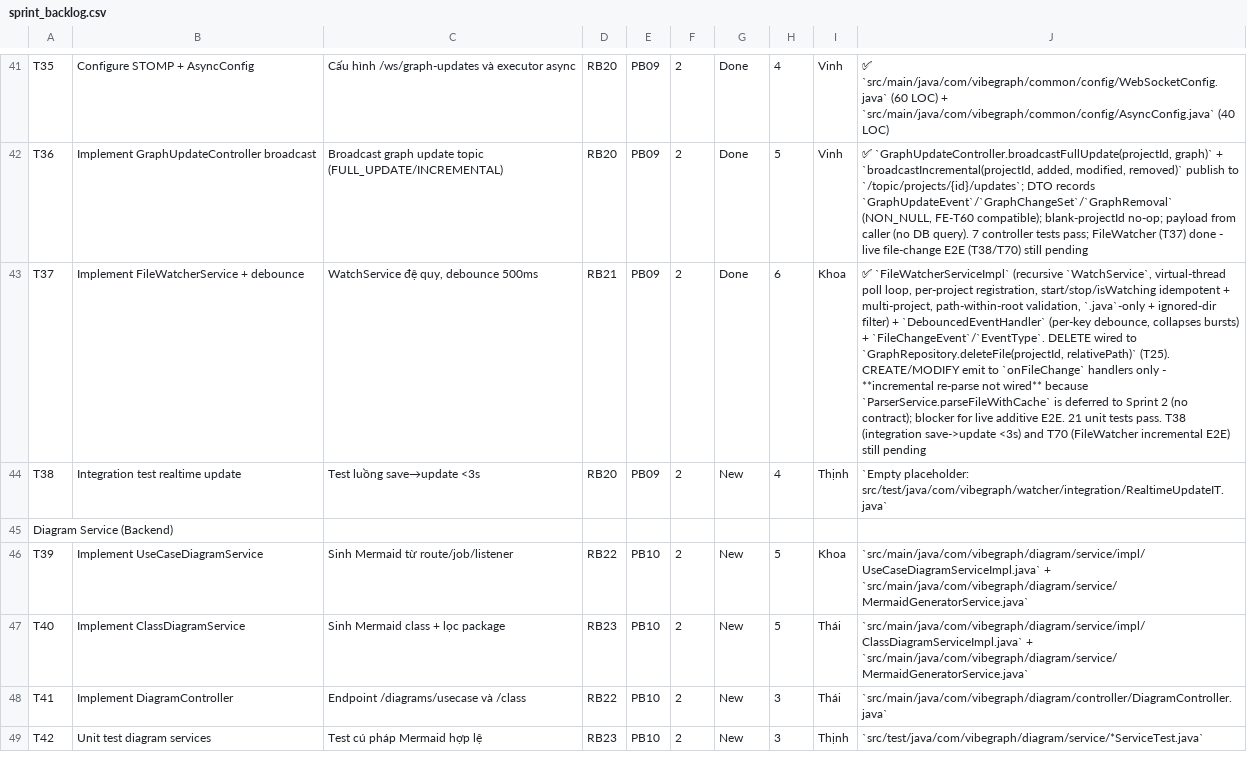
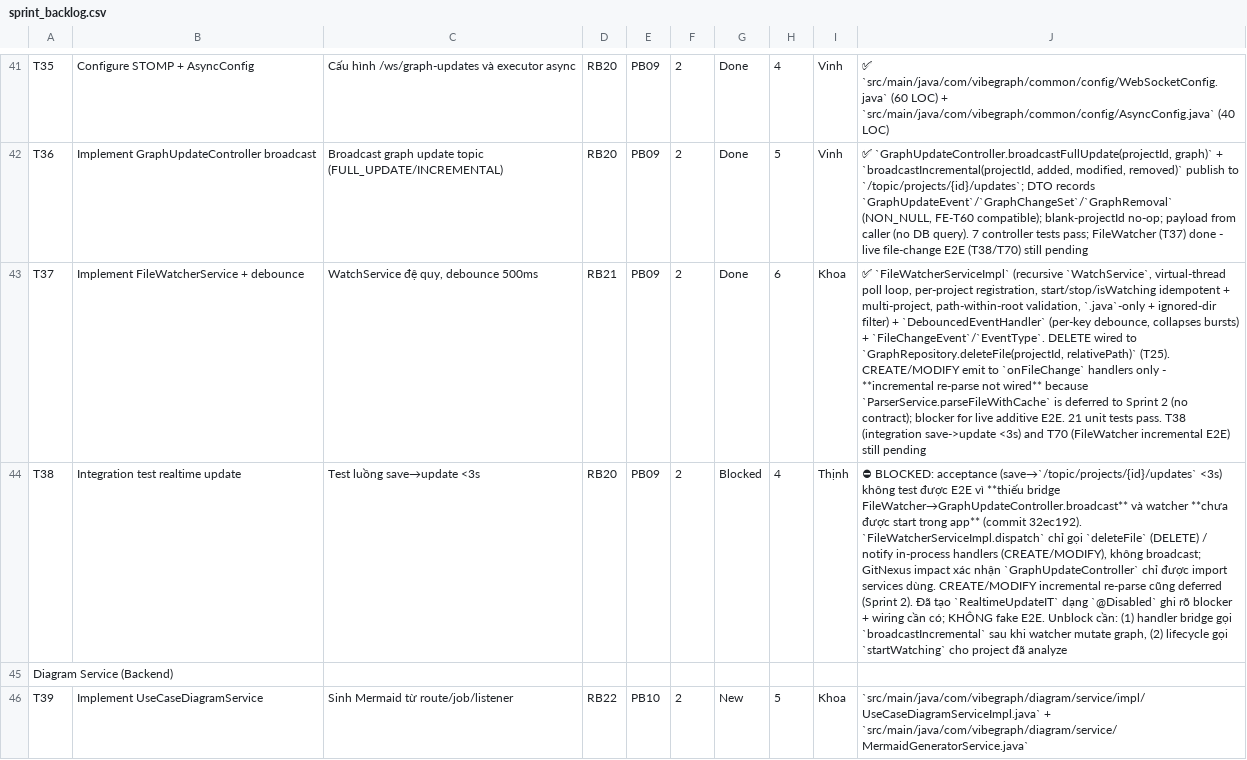
Before and after one commit to ThinhChauTran263/VibeGraph-com, a CSV file: task/csv_exports/sprint_backlog.csv, drawn as a sheet; only a part is shown, gaps mark what is left out; the shorter side is filled out with more unchanged rows; the diff names each change by its address in the sheet, - before the commit and + after, or states it on an @@ line.

Commit message:
test: document realtime update integration blocker

```diff
--- a/task/csv_exports/sprint_backlog.csv
+++ b/task/csv_exports/sprint_backlog.csv
-G44: New
+G44: Blocked
-J44: `Empty placeholder: src/test/java/com/vibegraph/watcher/integration/RealtimeUpdateIT.java`
+J44: ⛔ BLOCKED: acceptance (save→`/topic/projects/{id}/updates` <3s) không test được E2E vì **thiếu bridge FileWatcher→GraphUpdateController.broadcast** và watcher **chưa được start trong app** (commit 32ec192). `FileWatcherServiceImpl.dispatch` chỉ gọi `deleteFile` (DELETE) / notify in-process handlers (CREATE/MODIFY), không broadcast; GitNexus impact xác nhận `GraphUpdateController` chỉ được import services dùng. CREATE/MODIFY incremental re-parse cũng deferred (Sprint 2). Đã tạo `RealtimeUpdateIT` dạng `@Disabled` ghi rõ blocker + wiring cần có; KHÔNG fake E2E. Unblock cần: (1) handler bridge gọi `broadcastIncremental` sau khi watcher mutate graph, (2) lifecycle gọi `startWatching` cho project đã analyze
```
Also changed, not shown: 2 other files.
